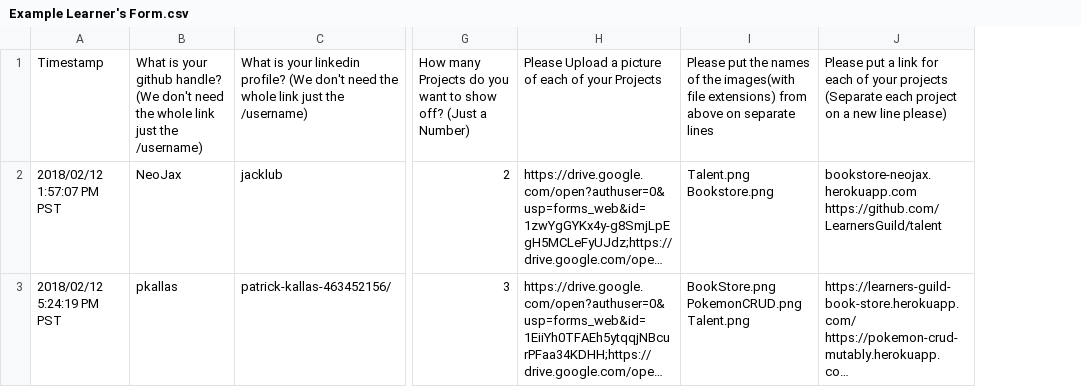
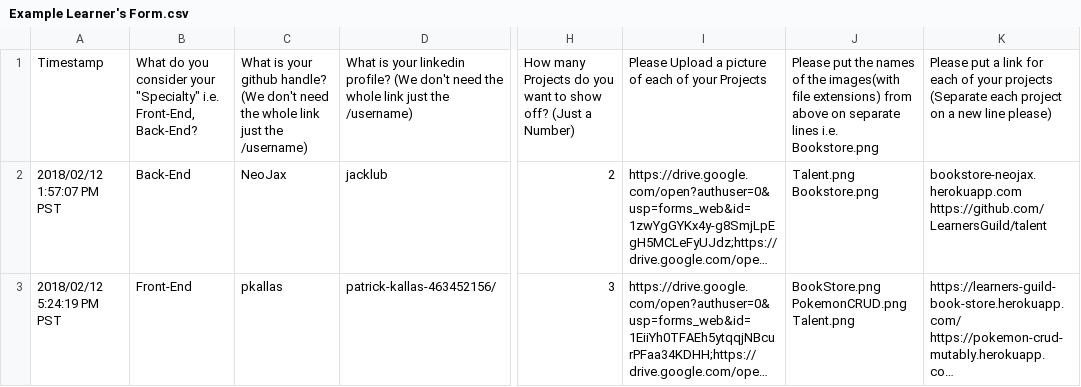
Before and after one commit to LearnersGuild/talent, a CSV file: public/Example Learner's Form.csv, drawn as a sheet; only a part is shown, gaps mark what is left out; long unchanged cells end in …; addresses are those after the commit; the diff names each change by its address in the sheet, - before the commit and + after, or states it on an @@ line.

Commit message:
Added Specialties to the form

```diff
--- a/public/Example Learner's Form.csv
+++ b/public/Example Learner's Form.csv
+column B, rows 1-3: What do you consider your "Specialty" i.e. Front-End, Back-End? | Back-End | Front-End
-J1: …separate lines
+J1: …separate lines i.e. Bookstore.png
```
Also changed, not shown: 4 other files.
